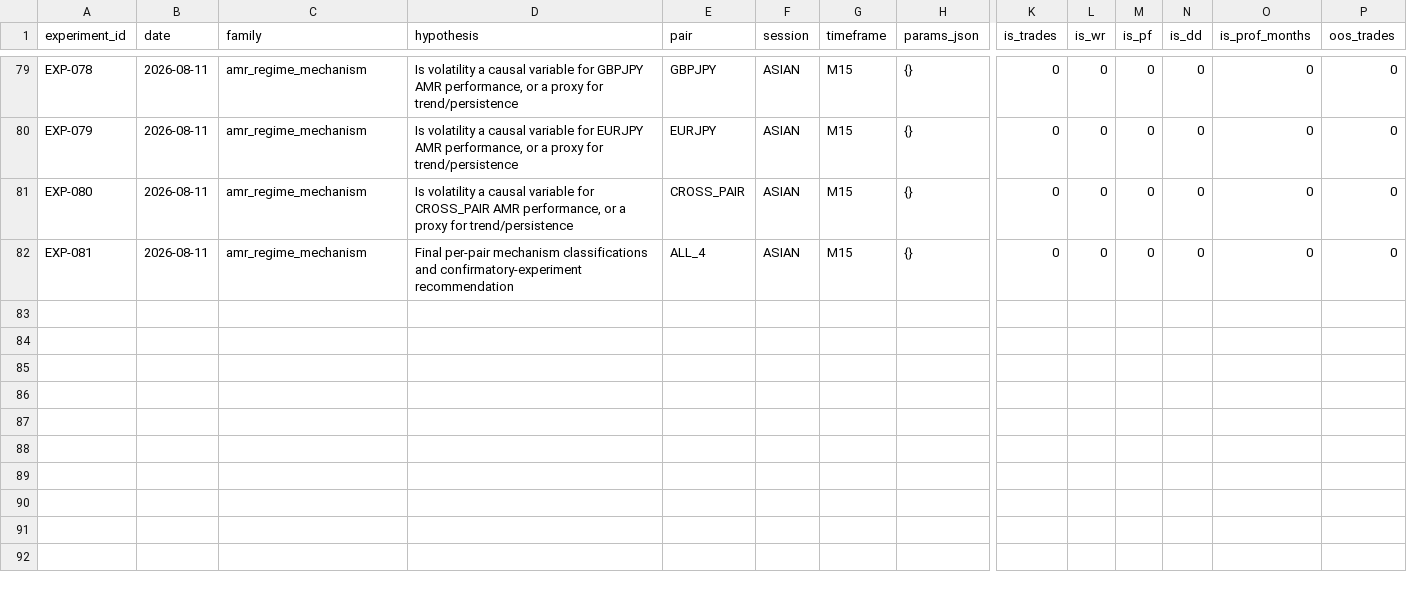
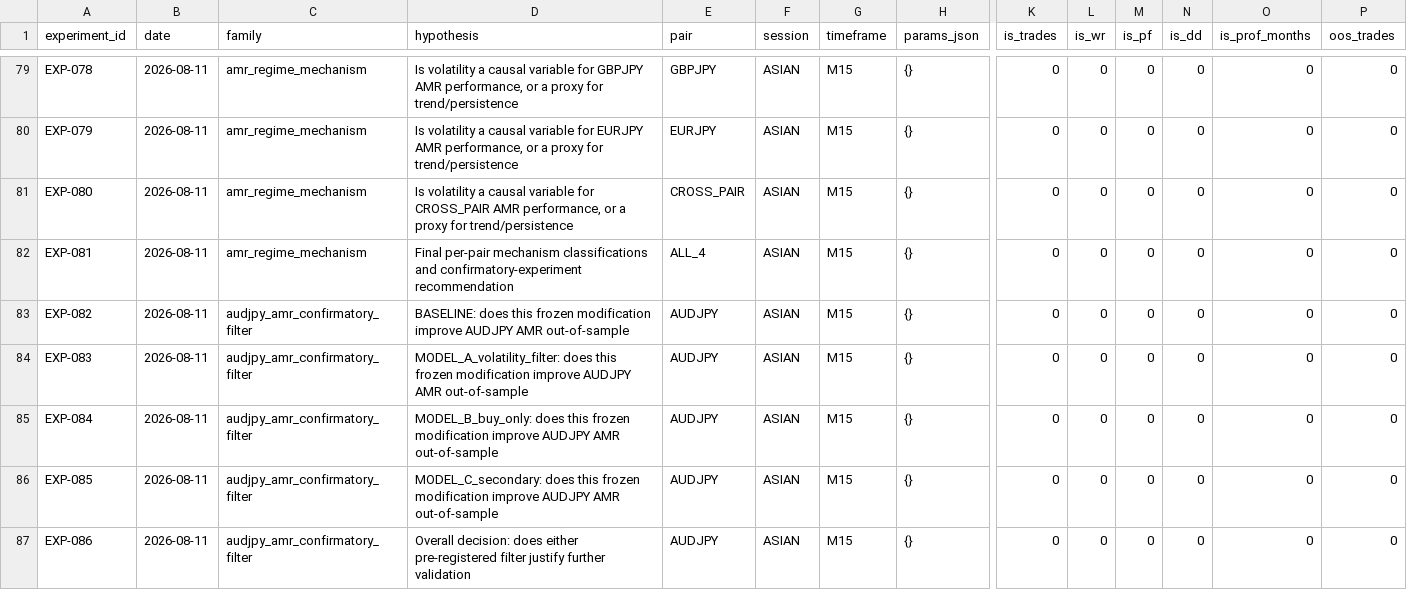
Before and after one commit to theimperfectalgorithm/forex-bot, a CSV file: experiments/experiments.csv, drawn as a sheet; only a part is shown, gaps mark what is left out; rows hold the shown columns only; the diff names each change by its address in the sheet, - before the commit and + after, or states it on an @@ line.

```diff
--- a/experiments/experiments.csv
+++ b/experiments/experiments.csv
+row 83: EXP-082 | 2026-08-11 | audjpy_amr_confirmatory_filter | BASELINE: does this frozen modification improve AUDJPY AMR out-of-sample | AUDJPY | ASIAN | M15 | {} | 0 | 0 | 0 | 0 | 0 | 0
+row 84: EXP-083 | 2026-08-11 | audjpy_amr_confirmatory_filter | MODEL_A_volatility_filter: does this frozen modification improve AUDJPY AMR out-of-sample | AUDJPY | ASIAN | M15 | {} | 0 | 0 | 0 | 0 | 0 | 0
+row 85: EXP-084 | 2026-08-11 | audjpy_amr_confirmatory_filter | MODEL_B_buy_only: does this frozen modification improve AUDJPY AMR out-of-sample | AUDJPY | ASIAN | M15 | {} | 0 | 0 | 0 | 0 | 0 | 0
+row 86: EXP-085 | 2026-08-11 | audjpy_amr_confirmatory_filter | MODEL_C_secondary: does this frozen modification improve AUDJPY AMR out-of-sample | AUDJPY | ASIAN | M15 | {} | 0 | 0 | 0 | 0 | 0 | 0
+row 87: EXP-086 | 2026-08-11 | audjpy_amr_confirmatory_filter | Overall decision: does either pre-registered filter justify further validation | AUDJPY | ASIAN | M15 | {} | 0 | 0 | 0 | 0 | 0 | 0
```
Also changed, not shown: 3 other files.
